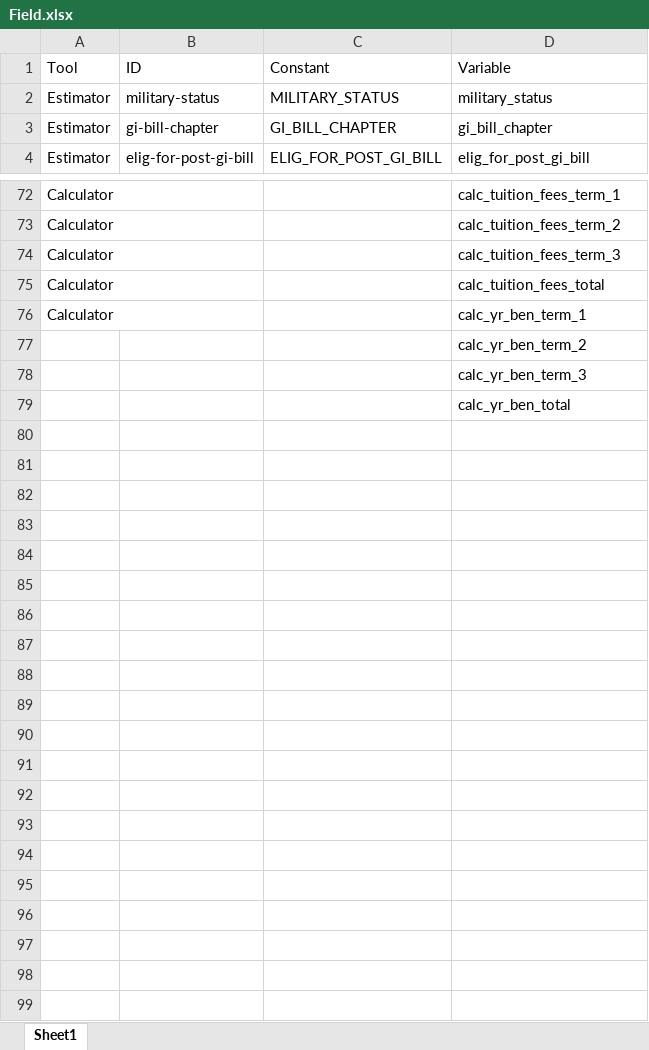
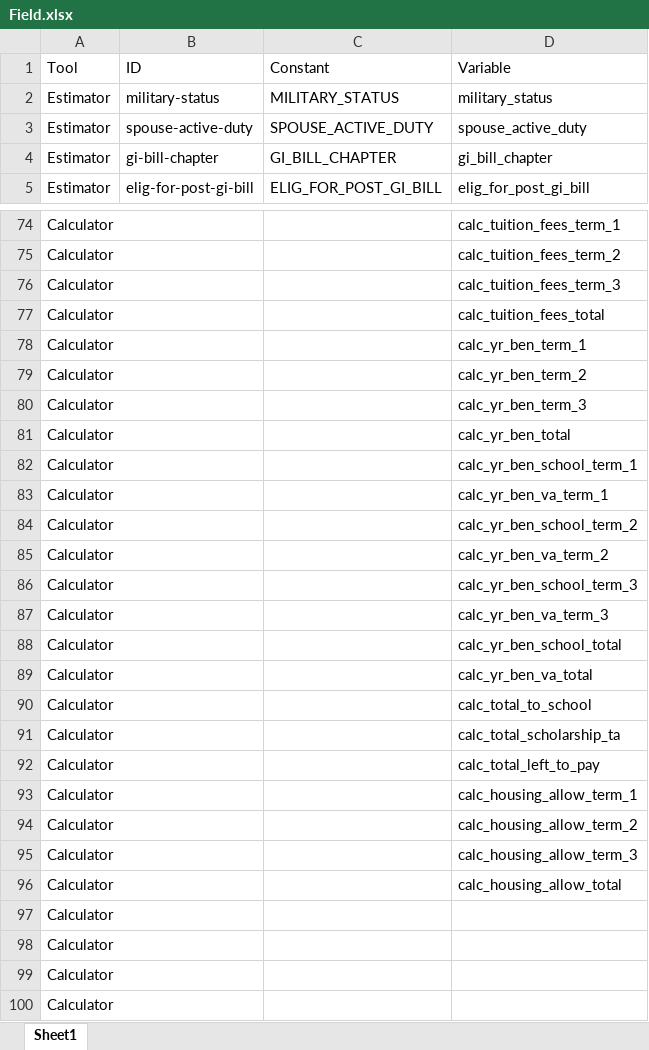
Before and after one commit to department-of-veterans-affairs/gi-bill-comparison-tool, an Excel workbook: Field.xlsx, sheet Sheet1, drawn as a sheet; only a part is shown, gaps mark what is left out; values as stored, in another font and other column widths than the file's, no borders; addresses are those after the commit; the diff covers the shown part only; the diff names each change by its address in the sheet, - before the commit and + after, or states it on an @@ line.

```diff
--- a/Field.xlsx (sheet Sheet1)
+++ b/Field.xlsx (sheet Sheet1)
+row 3: Estimator | spouse-active-duty | SPOUSE_ACTIVE_DUTY | spouse_active_duty
-A79:A81 (Tool): (empty)
+A79:A81 (Tool): Calculator
+row 82: Calculator |  |  | calc_yr_ben_school_term_1
+row 83: Calculator |  |  | calc_yr_ben_va_term_1
+row 84: Calculator |  |  | calc_yr_ben_school_term_2
+row 85: Calculator |  |  | calc_yr_ben_va_term_2
+row 86: Calculator |  |  | calc_yr_ben_school_term_3
+row 87: Calculator |  |  | calc_yr_ben_va_term_3
+row 88: Calculator |  |  | calc_yr_ben_school_total
+row 89: Calculator |  |  | calc_yr_ben_va_total
+row 90: Calculator |  |  | calc_total_to_school
+row 91: Calculator |  |  | calc_total_scholarship_ta
+row 92: Calculator |  |  | calc_total_left_to_pay
+row 93: Calculator |  |  | calc_housing_allow_term_1
+row 94: Calculator |  |  | calc_housing_allow_term_2
+row 95: Calculator |  |  | calc_housing_allow_term_3
+row 96: Calculator |  |  | calc_housing_allow_total
+row 97: Calculator
+row 98: Calculator
+row 99: Calculator
+row 100: Calculator
```
Also changed, not shown: 1 added row elsewhere in this sheet, 2 other files.
